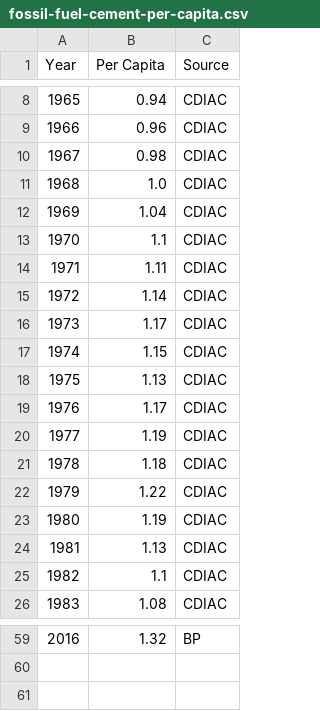
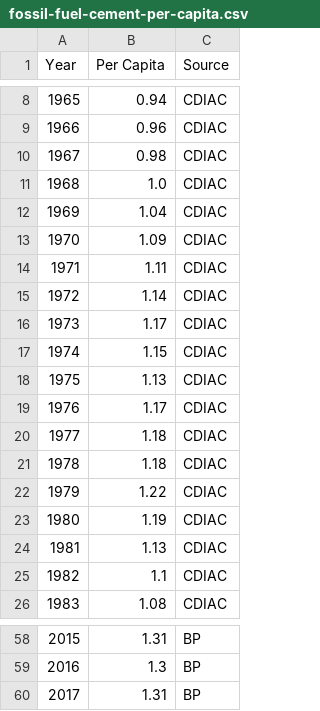
Before and after one commit to openclimatedata/global-carbon-budget, a CSV file: data/fossil-fuel-cement-per-capita.csv, drawn as a sheet; only a part is shown, gaps mark what is left out; removed rows and columns are numbered as before the commit, all else as after; the diff covers the shown part only; the diff names each change by its address in the sheet, - before the commit and + after, or states it on an @@ line.

```diff
--- a/data/fossil-fuel-cement-per-capita.csv
+++ b/data/fossil-fuel-cement-per-capita.csv
@@ row 13 moved to row 44: 2001 @@
+row 13: 1970 | 1.09 | CDIAC
-row 20: 1977 | 1.19 | CDIAC
+row 20: 1977 | 1.18 | CDIAC
@@ column A (Year) renumbered between rows 38 and 58 @@
-B58 (Per Capita): 1.32
+B58 (Per Capita): 1.31
+row 59: 2016 | 1.3 | BP
+row 60: 2017 | 1.31 | BP
```
Also changed, not shown: 3 added rows, 5 removed rows, 1 moved row and 10 edited cells elsewhere in this file, data/global-carbon-budget.csv, data/historical-budget.csv, 32 other files.
